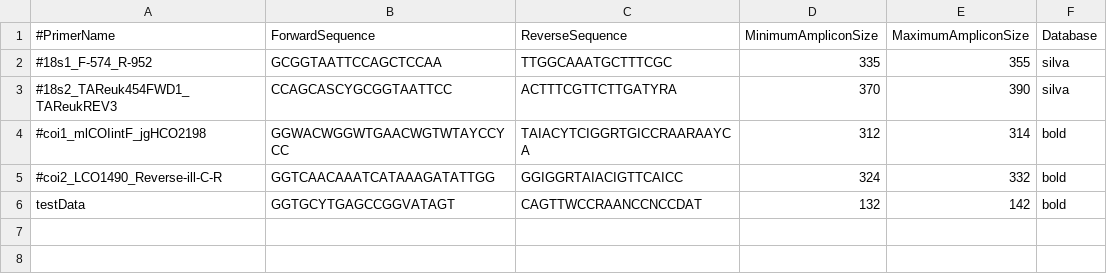
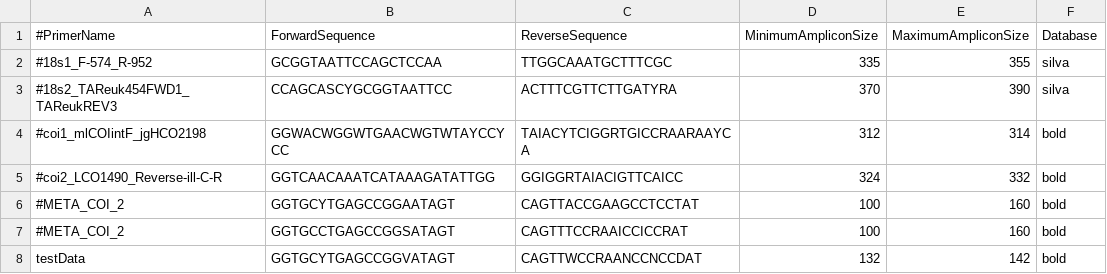
Before and after one commit to enormandeau/barque, a CSV file: 02_info/primers.csv, drawn as a sheet.

Commit message:
Add two COI primer sets

```diff
--- a/02_info/primers.csv
+++ b/02_info/primers.csv
@@ -5,2 +5,4 @@
 #coi2_LCO1490_Reverse-ill-C-R,GGTCAACAAATCATAAAGATATTGG,GGIGGRTAIACIGTTCAICC,324,332,bold
+#META_COI_2,GGTGCYTGAGCCGGAATAGT,CAGTTACCGAAGCCTCCTAT,100,160,bold
+#META_COI_2,GGTGCCTGAGCCGGSATAGT,CAGTTTCCRAAICCICCRAT,100,160,bold
 testData,GGTGCYTGAGCCGGVATAGT,CAGTTWCCRAANCCNCCDAT,132,142,bold
```
